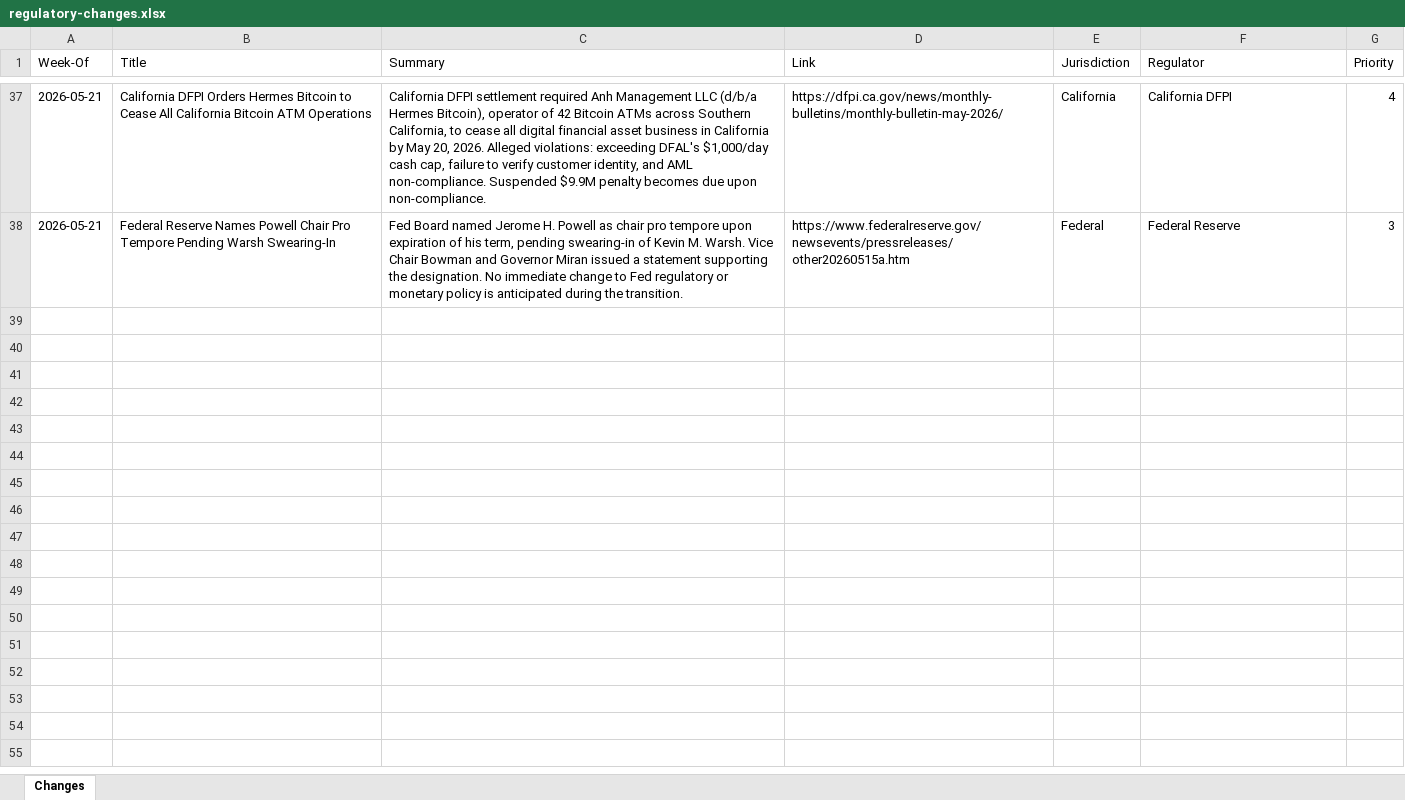
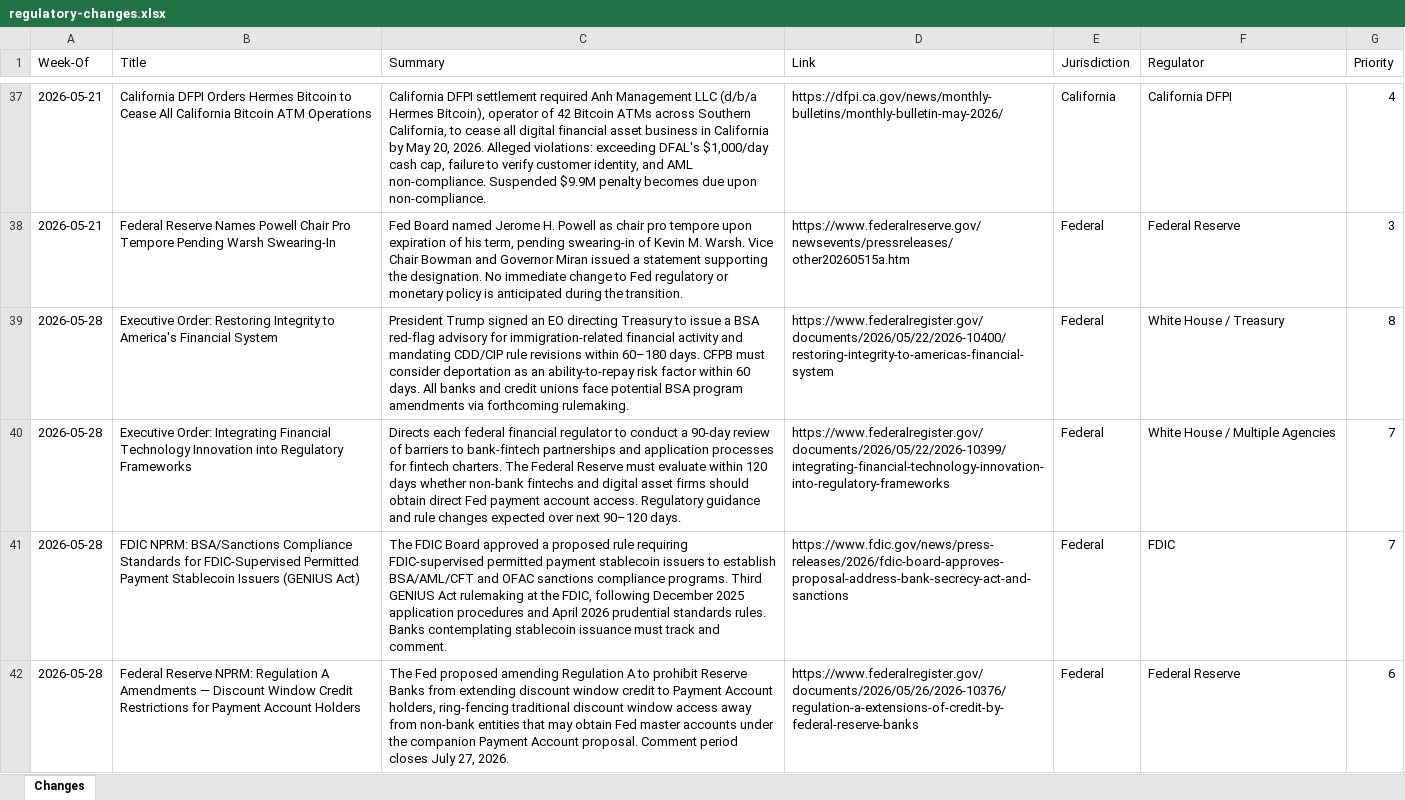
Before and after one commit to hethatGive/Regulatory-Change, an Excel workbook: regulatory-changes.xlsx, sheet Changes, drawn as a sheet; only a part is shown, gaps mark what is left out; values as stored, in another font and other column widths than the file's, no borders; the diff covers the shown part only; the diff names each change by its address in the sheet, - before the commit and + after, or states it on an @@ line.

```diff
--- a/regulatory-changes.xlsx (sheet Changes)
+++ b/regulatory-changes.xlsx (sheet Changes)
+row 39: 2026-05-28 | Executive Order: Restoring Integrity to America's Financial System | President Trump signed an EO directing Treasury to issue a BSA red-flag advisory for immigration-related financial activity and mandating CDD/CIP rule revisions within 60–180 days. CFPB must consider deportation as an ability-to-repay risk factor within 60 days. All banks and credit unions face potential BSA program amendments via forthcoming rulemaking. | https://www.federalregister.gov/documents/2026/05/22/2026-10400/restoring-integrity-to-americas-financial-system | Federal | White House / Treasury | 8
+row 40: 2026-05-28 | Executive Order: Integrating Financial Technology Innovation into Regulatory Frameworks | Directs each federal financial regulator to conduct a 90-day review of barriers to bank-fintech partnerships and application processes for fintech charters. The Federal Reserve must evaluate within 120 days whether non-bank fintechs and digital asset firms should obtain direct Fed payment account access. Regulatory guidance and rule changes expected over next 90–120 days. | https://www.federalregister.gov/documents/2026/05/22/2026-10399/integrating-financial-technology-innovation-into-regulatory-frameworks | Federal | White House / Multiple Agencies | 7
+row 41: 2026-05-28 | FDIC NPRM: BSA/Sanctions Compliance Standards for FDIC-Supervised Permitted Payment Stablecoin Issuers (GENIUS Act) | The FDIC Board approved a proposed rule requiring FDIC-supervised permitted payment stablecoin issuers to establish BSA/AML/CFT and OFAC sanctions compliance programs. Third GENIUS Act rulemaking at the FDIC, following December 2025 application procedures and April 2026 prudential standards rules. Banks contemplating stablecoin issuance must track and comment. | https://www.fdic.gov/news/press-releases/2026/fdic-board-approves-proposal-address-bank-secrecy-act-and-sanctions | Federal | FDIC | 7
+row 42: 2026-05-28 | Federal Reserve NPRM: Regulation A Amendments — Discount Window Credit Restrictions for Payment Account Holders | The Fed proposed amending Regulation A to prohibit Reserve Banks from extending discount window credit to Payment Account holders, ring-fencing traditional discount window access away from non-bank entities that may obtain Fed master accounts under the companion Payment Account proposal. Comment period closes July 27, 2026. | https://www.federalregister.gov/documents/2026/05/26/2026-10376/regulation-a-extensions-of-credit-by-federal-reserve-banks | Federal | Federal Reserve | 6
```
Also changed, not shown: 4 added rows elsewhere in this sheet, 2 other files.
